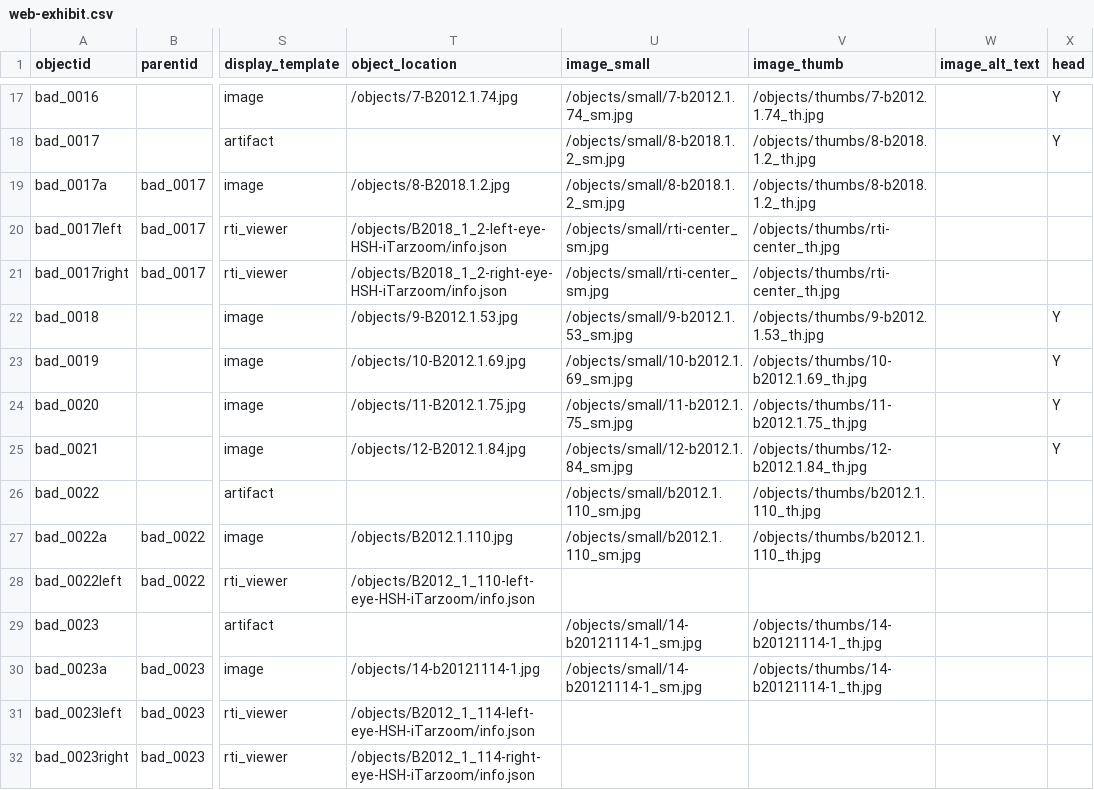
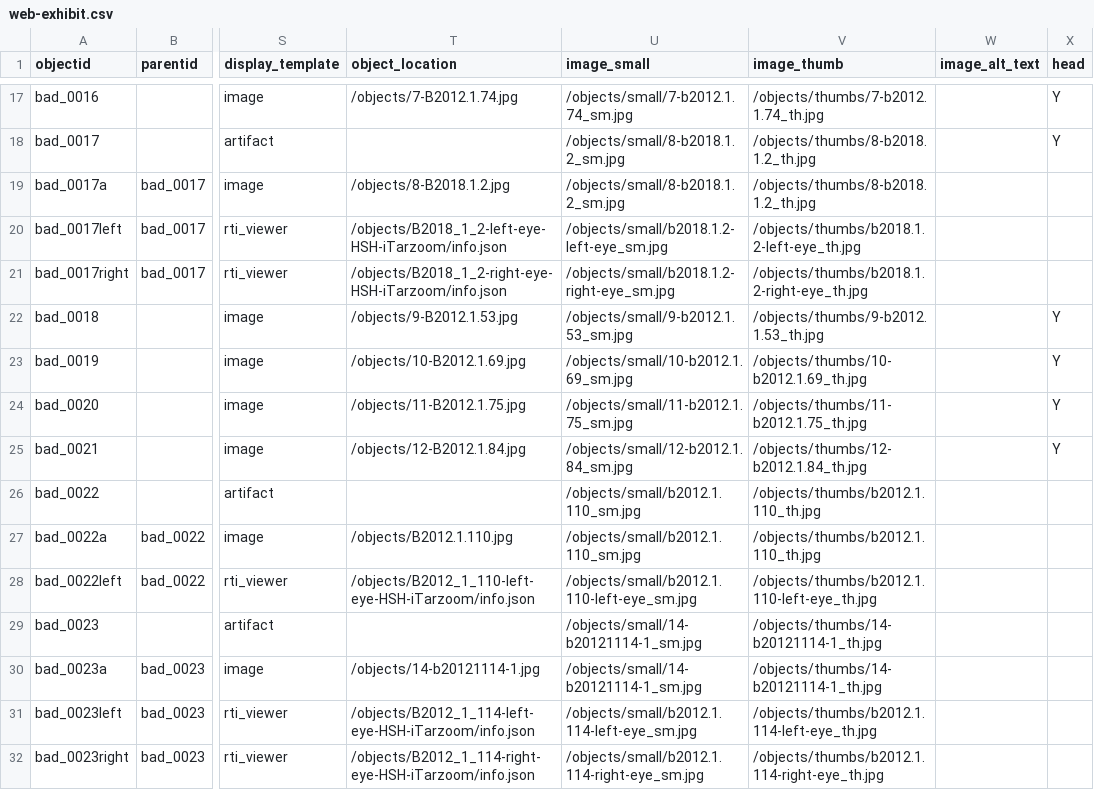
Before and after one commit to laurmcco/judeanpillarfigurineexhibit, a CSV file: _data/web-exhibit.csv, drawn as a sheet; only a part is shown, gaps mark what is left out; the diff names each change by its address in the sheet, - before the commit and + after, or states it on an @@ line.

Commit message:
add thumbs for rtis

```diff
--- a/_data/web-exhibit.csv
+++ b/_data/web-exhibit.csv
-U20 (image_small): /objects/small/rti-center_sm.jpg
+U20 (image_small): /objects/small/b2018.1.2-left-eye_sm.jpg
-V20 (image_thumb): /objects/thumbs/rti-center_th.jpg
+V20 (image_thumb): /objects/thumbs/b2018.1.2-left-eye_th.jpg
-U21 (image_small): /objects/small/rti-center_sm.jpg
+U21 (image_small): /objects/small/b2018.1.2-right-eye_sm.jpg
-V21 (image_thumb): /objects/thumbs/rti-center_th.jpg
+V21 (image_thumb): /objects/thumbs/b2018.1.2-right-eye_th.jpg
-U28 (image_small): (empty)
+U28 (image_small): /objects/small/b2012.1.110-left-eye_sm.jpg
-V28 (image_thumb): (empty)
+V28 (image_thumb): /objects/thumbs/b2012.1.110-left-eye_th.jpg
-U31 (image_small): (empty)
+U31 (image_small): /objects/small/b2012.1.114-left-eye_sm.jpg
-V31 (image_thumb): (empty)
+V31 (image_thumb): /objects/thumbs/b2012.1.114-left-eye_th.jpg
-U32 (image_small): (empty)
+U32 (image_small): /objects/small/b2012.1.114-right-eye_sm.jpg
-V32 (image_thumb): (empty)
+V32 (image_thumb): /objects/thumbs/b2012.1.114-right-eye_th.jpg
```
Also changed, not shown: 15 other files.
